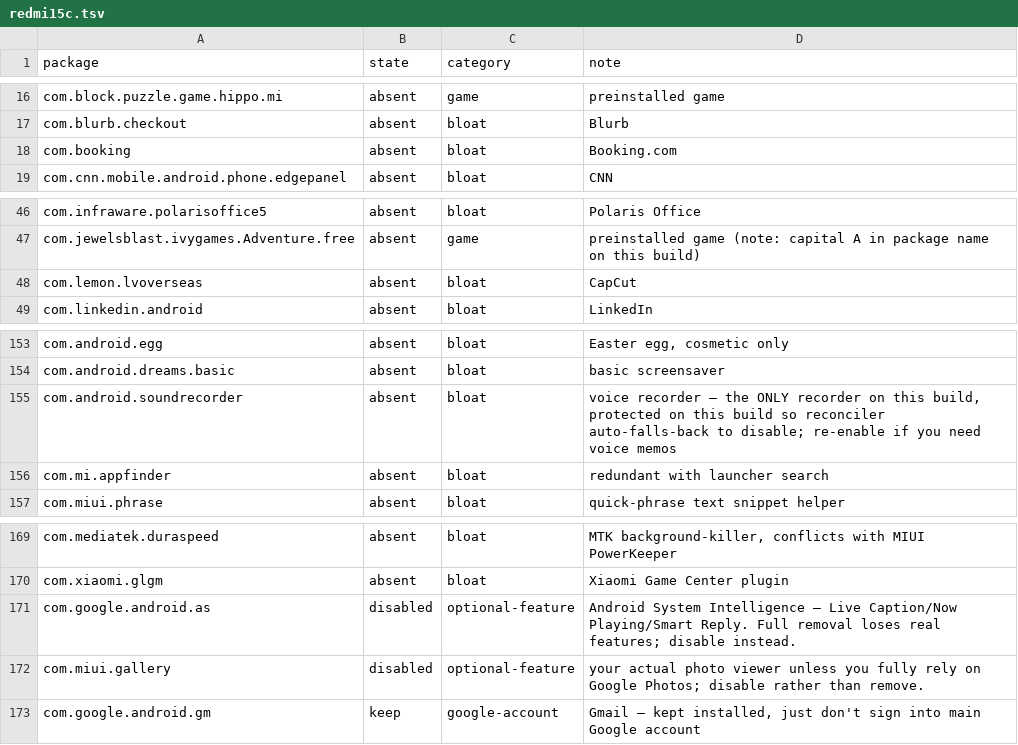
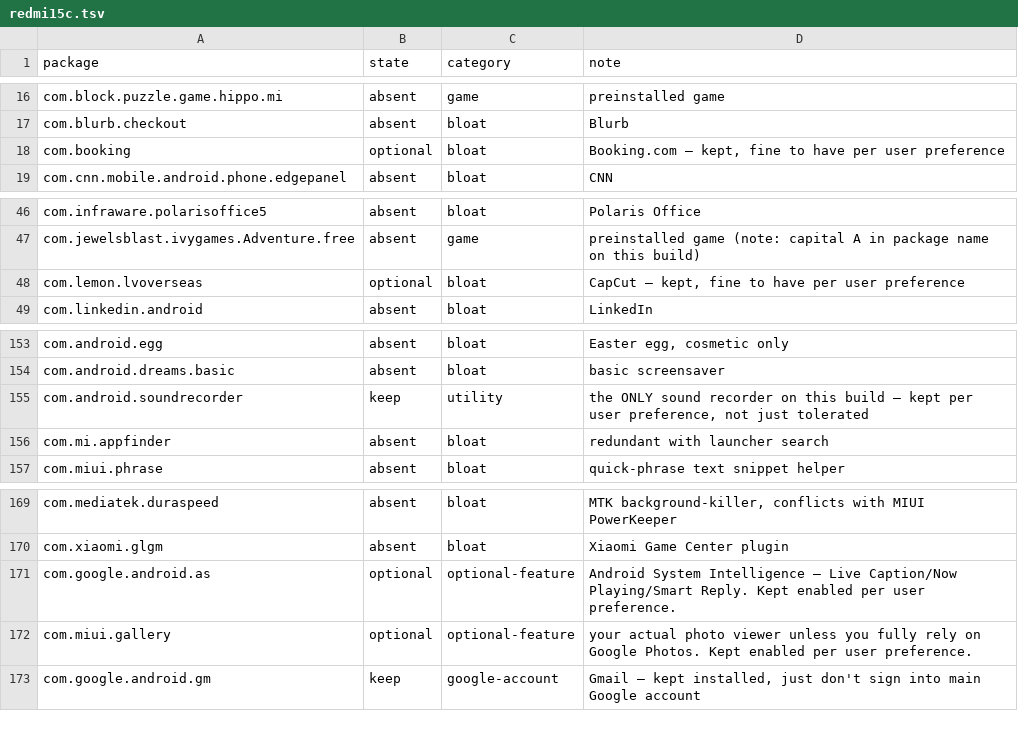
Before and after one commit to pshalagin/mobile-migration-tool, a TSV file: templates/redmi15c.tsv, drawn as a sheet; only a part is shown, gaps mark what is left out.

Commit message:
Keep Booking, CapCut, Sound Recorder, Gallery, System Intelligence
Per-device DRIFT flagged these for removal/disable on the next apply;
user wants them kept instead. Reclassified in templates/redmi15c.tsv:

- com.booking (Booking.com): absent -> optional
- com.lemon.lvoverseas (CapCut): absent -> optional
- com.google.android.as (Android System Intelligence — Live Caption/
  Now Playing/Smart Reply): disabled -> optional
- com.miui.gallery: disabled -> optional
- com.android.soundrecorder: absent -> keep (it's the only recorder on
  this build, so "kept per preference" plus drift detection if it
  ever goes missing again seemed more appropriate than "optional")

optional/keep both mean apply() never touches these; the difference is
just that keep additionally warns if one ever goes missing. Also
updated the live per-device copy (state/catalogs/TCNZJ7RCAQWK6P5T.tsv,
gitignored) to match so this takes effect without re-seeding.

```diff
--- a/templates/redmi15c.tsv
+++ b/templates/redmi15c.tsv
@@ -17,3 +17,3 @@ com.block.puzzle.game.hippo.mi	absent	game	preinstalled game
 com.blurb.checkout	absent	bloat	Blurb
-com.booking	absent	bloat	Booking.com
+com.booking	optional	bloat	Booking.com — kept, fine to have per user preference
 com.cnn.mobile.android.phone.edgepanel	absent	bloat	CNN
@@ -47,3 +47,3 @@ com.infraware.polarisoffice5	absent	bloat	Polaris Office
 com.jewelsblast.ivygames.Adventure.free	absent	game	preinstalled game (note: capital A in package name on this build)
-com.lemon.lvoverseas	absent	bloat	CapCut
+com.lemon.lvoverseas	optional	bloat	CapCut — kept, fine to have per user preference
 com.linkedin.android	absent	bloat	LinkedIn
@@ -154,3 +154,3 @@ com.android.egg	absent	bloat	Easter egg, cosmetic only
 com.android.dreams.basic	absent	bloat	basic screensaver
-com.android.soundrecorder	absent	bloat	voice recorder — the ONLY recorder on this build, protected on this build so reconciler auto-falls-back to disable; re-enable if you need voice memos
+com.android.soundrecorder	keep	utility	the ONLY sound recorder on this build — kept per user preference, not just tolerated
 com.mi.appfinder	absent	bloat	redundant with launcher search
@@ -170,4 +170,4 @@ com.mediatek.duraspeed	absent	bloat	MTK background-killer, conflicts with MIUI P
 com.xiaomi.glgm	absent	bloat	Xiaomi Game Center plugin
-com.google.android.as	disabled	optional-feature	Android System Intelligence — Live Caption/Now Playing/Smart Reply. Full removal loses real features; disable instead.
-com.miui.gallery	disabled	optional-feature	your actual photo viewer unless you fully rely on Google Photos; disable rather than remove.
+com.google.android.as	optional	optional-feature	Android System Intelligence — Live Caption/Now Playing/Smart Reply. Kept enabled per user preference.
+com.miui.gallery	optional	optional-feature	your actual photo viewer unless you fully rely on Google Photos. Kept enabled per user preference.
 com.google.android.gm	keep	google-account	Gmail — kept installed, just don't sign into main Google account
```
